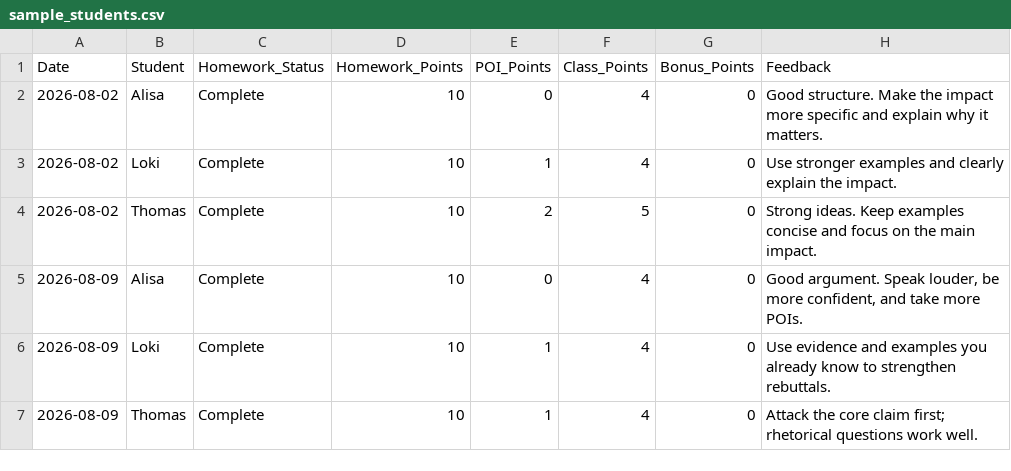
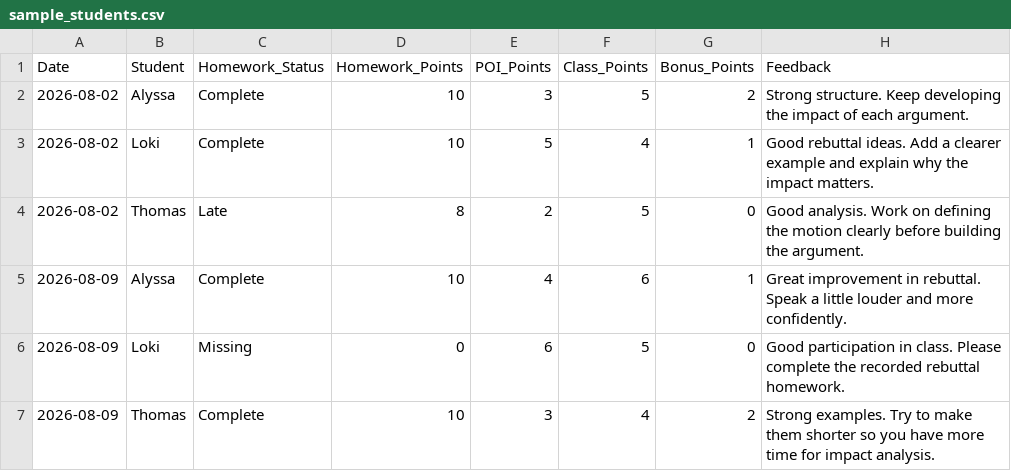
Before and after one commit to fernzhang/debate-class-dashboard, a CSV file: sample_students.csv, drawn as a sheet.

```diff
--- a/sample_students.csv
+++ b/sample_students.csv
@@ -1,7 +1,7 @@
 Date,Student,Homework_Status,Homework_Points,POI_Points,Class_Points,Bonus_Points,Feedback
-2026-08-02,Alisa,Complete,10,0,4,0,Good structure. Make the impact more specific and explain why it matters.
-2026-08-02,Loki,Complete,10,1,4,0,Use stronger examples and clearly explain the impact.
-2026-08-02,Thomas,Complete,10,2,5,0,Strong ideas. Keep examples concise and focus on the main impact.
-2026-08-09,Alisa,Complete,10,0,4,0,"Good argument. Speak louder, be more confident, and take more POIs."
-2026-08-09,Loki,Complete,10,1,4,0,Use evidence and examples you already know to strengthen rebuttals.
-2026-08-09,Thomas,Complete,10,1,4,0,Attack the core claim first; rhetorical questions work well.
+2026-08-02,Alyssa,Complete,10,3,5,2,Strong structure. Keep developing the impact of each argument.
+2026-08-02,Loki,Complete,10,5,4,1,Good rebuttal ideas. Add a clearer example and explain why the impact matters.
+2026-08-02,Thomas,Late,8,2,5,0,Good analysis. Work on defining the motion clearly before building the argument.
+2026-08-09,Alyssa,Complete,10,4,6,1,Great improvement in rebuttal. Speak a little louder and more confidently.
+2026-08-09,Loki,Missing,0,6,5,0,Good participation in class. Please complete the recorded rebuttal homework.
+2026-08-09,Thomas,Complete,10,3,4,2,Strong examples. Try to make them shorter so you have more time for impact analysis.
```
Also changed, not shown: 2 other files.
